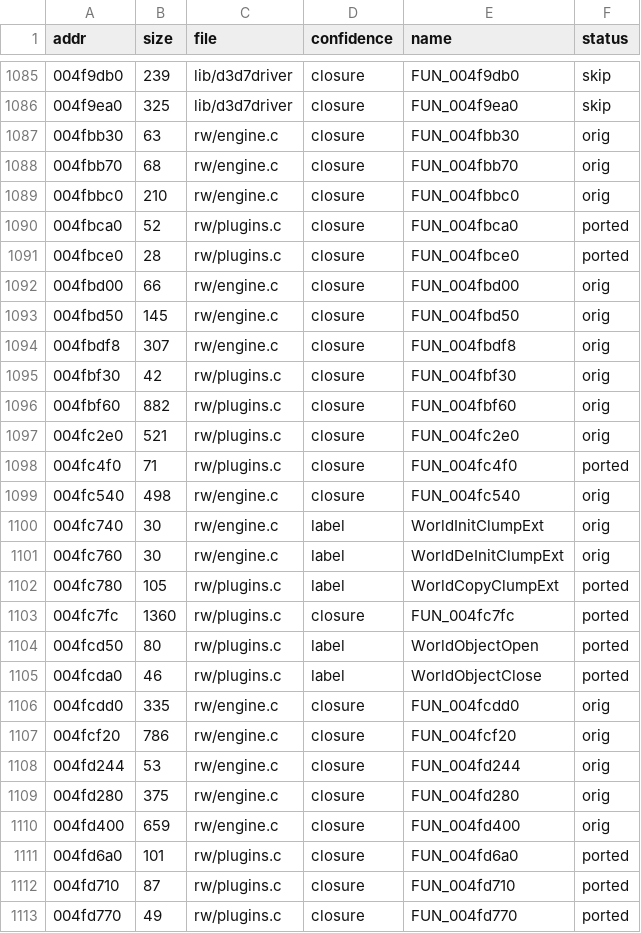
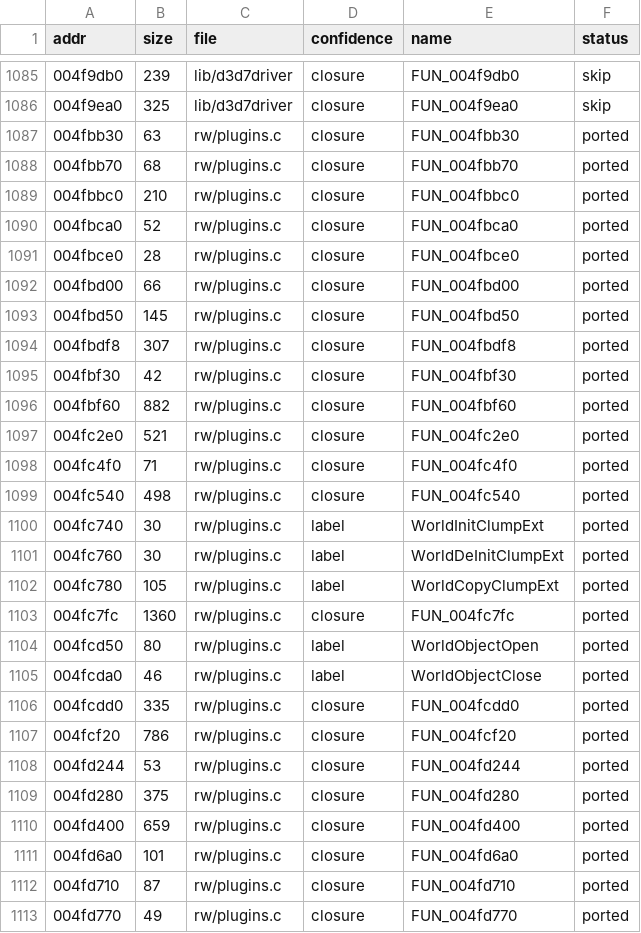
Before and after one commit to DenzoNL/open-freestyle-bmx, a CSV file: data/functions-rw.csv, drawn as a sheet; only a part is shown, gaps mark what is left out; the diff covers the shown part only.

```diff
--- a/data/functions-rw.csv
+++ b/data/functions-rw.csv
@@ -1086,17 +1086,17 @@ addr,size,file,confidence,name,status
 004f9ea0,325,lib/d3d7driver,closure,FUN_004f9ea0,skip
-004fbb30,63,rw/engine.c,closure,FUN_004fbb30,orig
-004fbb70,68,rw/engine.c,closure,FUN_004fbb70,orig
-004fbbc0,210,rw/engine.c,closure,FUN_004fbbc0,orig
+004fbb30,63,rw/plugins.c,closure,FUN_004fbb30,ported
+004fbb70,68,rw/plugins.c,closure,FUN_004fbb70,ported
+004fbbc0,210,rw/plugins.c,closure,FUN_004fbbc0,ported
 004fbca0,52,rw/plugins.c,closure,FUN_004fbca0,ported
 004fbce0,28,rw/plugins.c,closure,FUN_004fbce0,ported
-004fbd00,66,rw/engine.c,closure,FUN_004fbd00,orig
-004fbd50,145,rw/engine.c,closure,FUN_004fbd50,orig
-004fbdf8,307,rw/engine.c,closure,FUN_004fbdf8,orig
-004fbf30,42,rw/plugins.c,closure,FUN_004fbf30,orig
-004fbf60,882,rw/plugins.c,closure,FUN_004fbf60,orig
-004fc2e0,521,rw/plugins.c,closure,FUN_004fc2e0,orig
+004fbd00,66,rw/plugins.c,closure,FUN_004fbd00,ported
+004fbd50,145,rw/plugins.c,closure,FUN_004fbd50,ported
+004fbdf8,307,rw/plugins.c,closure,FUN_004fbdf8,ported
+004fbf30,42,rw/plugins.c,closure,FUN_004fbf30,ported
+004fbf60,882,rw/plugins.c,closure,FUN_004fbf60,ported
+004fc2e0,521,rw/plugins.c,closure,FUN_004fc2e0,ported
 004fc4f0,71,rw/plugins.c,closure,FUN_004fc4f0,ported
-004fc540,498,rw/engine.c,closure,FUN_004fc540,orig
-004fc740,30,rw/engine.c,label,WorldInitClumpExt,orig
-004fc760,30,rw/engine.c,label,WorldDeInitClumpExt,orig
+004fc540,498,rw/plugins.c,closure,FUN_004fc540,ported
+004fc740,30,rw/plugins.c,label,WorldInitClumpExt,ported
+004fc760,30,rw/plugins.c,label,WorldDeInitClumpExt,ported
 004fc780,105,rw/plugins.c,label,WorldCopyClumpExt,ported
@@ -1105,7 +1105,7 @@ addr,size,file,confidence,name,status
 004fcda0,46,rw/plugins.c,label,WorldObjectClose,ported
-004fcdd0,335,rw/engine.c,closure,FUN_004fcdd0,orig
-004fcf20,786,rw/engine.c,closure,FUN_004fcf20,orig
-004fd244,53,rw/engine.c,closure,FUN_004fd244,orig
-004fd280,375,rw/engine.c,closure,FUN_004fd280,orig
-004fd400,659,rw/engine.c,closure,FUN_004fd400,orig
+004fcdd0,335,rw/plugins.c,closure,FUN_004fcdd0,ported
+004fcf20,786,rw/plugins.c,closure,FUN_004fcf20,ported
+004fd244,53,rw/plugins.c,closure,FUN_004fd244,ported
+004fd280,375,rw/plugins.c,closure,FUN_004fd280,ported
+004fd400,659,rw/plugins.c,closure,FUN_004fd400,ported
 004fd6a0,101,rw/plugins.c,closure,FUN_004fd6a0,ported
```
Also changed, not shown: 23 edited cells elsewhere in this file, 14 other files.
